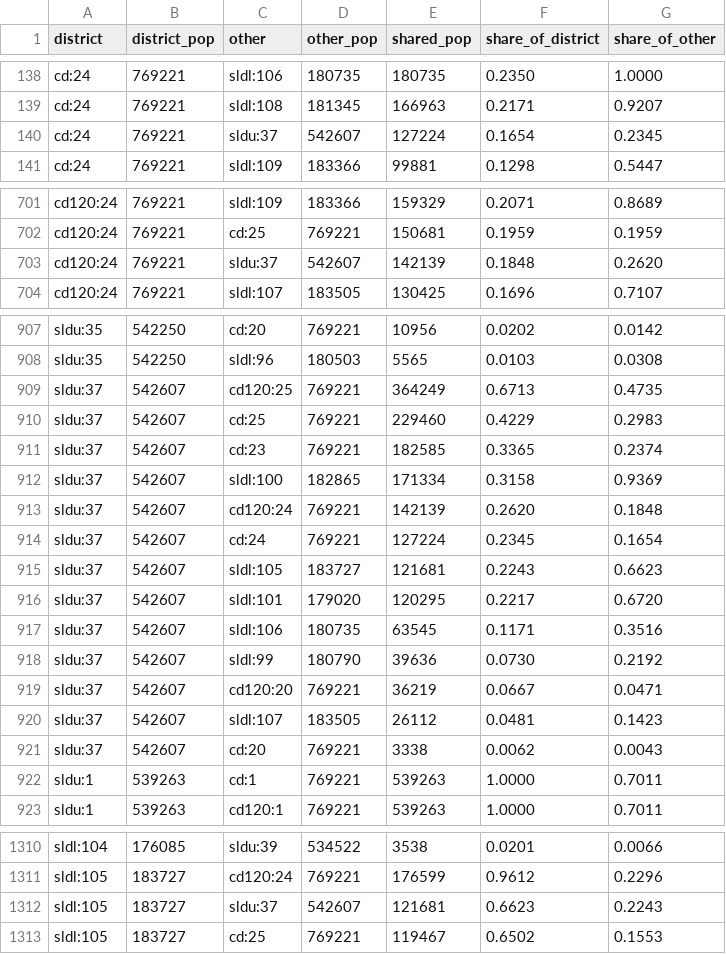
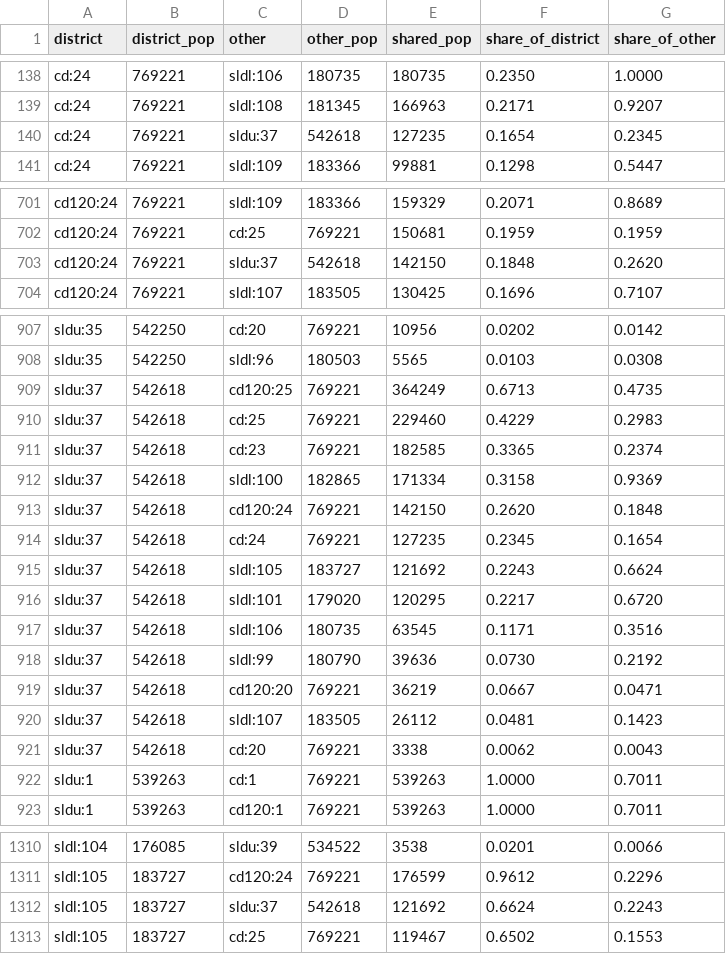
Before and after one commit to edamame-labs/openbasis-data, a CSV file: data/states/fl/overlaps.csv, drawn as a sheet; only a part is shown, gaps mark what is left out; the diff covers the shown part only.

```diff
--- a/data/states/fl/overlaps.csv
+++ b/data/states/fl/overlaps.csv
@@ -139,3 +139,3 @@ cd:24,769221,sldl:106,180735,180735,0.2350,1.0000
 cd:24,769221,sldl:108,181345,166963,0.2171,0.9207
-cd:24,769221,sldu:37,542607,127224,0.1654,0.2345
+cd:24,769221,sldu:37,542618,127235,0.1654,0.2345
 cd:24,769221,sldl:109,183366,99881,0.1298,0.5447
@@ -702,3 +702,3 @@ cd120:24,769221,sldl:109,183366,159329,0.2071,0.8689
 cd120:24,769221,cd:25,769221,150681,0.1959,0.1959
-cd120:24,769221,sldu:37,542607,142139,0.1848,0.2620
+cd120:24,769221,sldu:37,542618,142150,0.1848,0.2620
 cd120:24,769221,sldl:107,183505,130425,0.1696,0.7107
@@ -908,15 +908,15 @@ sldu:35,542250,cd:20,769221,10956,0.0202,0.0142
 sldu:35,542250,sldl:96,180503,5565,0.0103,0.0308
-sldu:37,542607,cd120:25,769221,364249,0.6713,0.4735
-sldu:37,542607,cd:25,769221,229460,0.4229,0.2983
-sldu:37,542607,cd:23,769221,182585,0.3365,0.2374
-sldu:37,542607,sldl:100,182865,171334,0.3158,0.9369
-sldu:37,542607,cd120:24,769221,142139,0.2620,0.1848
-sldu:37,542607,cd:24,769221,127224,0.2345,0.1654
-sldu:37,542607,sldl:105,183727,121681,0.2243,0.6623
-sldu:37,542607,sldl:101,179020,120295,0.2217,0.6720
-sldu:37,542607,sldl:106,180735,63545,0.1171,0.3516
-sldu:37,542607,sldl:99,180790,39636,0.0730,0.2192
-sldu:37,542607,cd120:20,769221,36219,0.0667,0.0471
-sldu:37,542607,sldl:107,183505,26112,0.0481,0.1423
-sldu:37,542607,cd:20,769221,3338,0.0062,0.0043
+sldu:37,542618,cd120:25,769221,364249,0.6713,0.4735
+sldu:37,542618,cd:25,769221,229460,0.4229,0.2983
+sldu:37,542618,cd:23,769221,182585,0.3365,0.2374
+sldu:37,542618,sldl:100,182865,171334,0.3158,0.9369
+sldu:37,542618,cd120:24,769221,142150,0.2620,0.1848
+sldu:37,542618,cd:24,769221,127235,0.2345,0.1654
+sldu:37,542618,sldl:105,183727,121692,0.2243,0.6624
+sldu:37,542618,sldl:101,179020,120295,0.2217,0.6720
+sldu:37,542618,sldl:106,180735,63545,0.1171,0.3516
+sldu:37,542618,sldl:99,180790,39636,0.0730,0.2192
+sldu:37,542618,cd120:20,769221,36219,0.0667,0.0471
+sldu:37,542618,sldl:107,183505,26112,0.0481,0.1423
+sldu:37,542618,cd:20,769221,3338,0.0062,0.0043
 sldu:1,539263,cd:1,769221,539263,1.0000,0.7011
@@ -1311,3 +1311,3 @@ sldl:104,176085,sldu:39,534522,3538,0.0201,0.0066
 sldl:105,183727,cd120:24,769221,176599,0.9612,0.2296
-sldl:105,183727,sldu:37,542607,121681,0.6623,0.2243
+sldl:105,183727,sldu:37,542618,121692,0.6624,0.2243
 sldl:105,183727,cd:25,769221,119467,0.6502,0.1553
```
Also changed, not shown: 10 edited cells elsewhere in this file, data/states/ga/overlaps.csv, data/states/ne/overlaps.csv, 29 other files.
